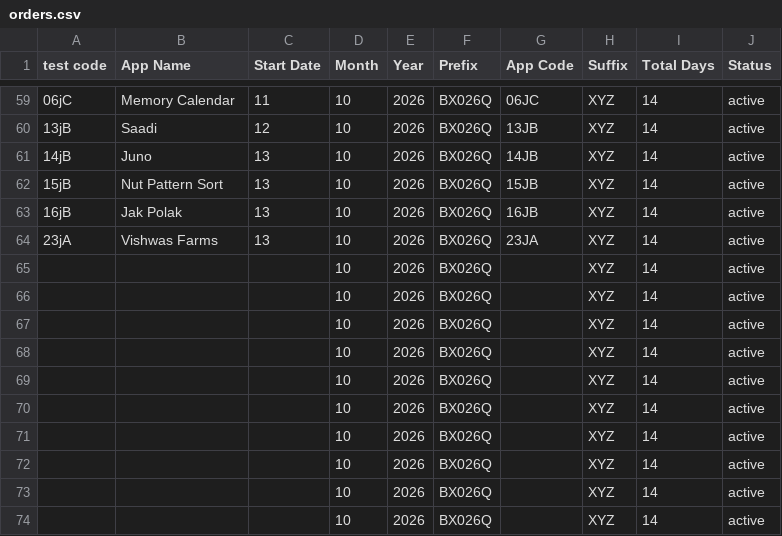
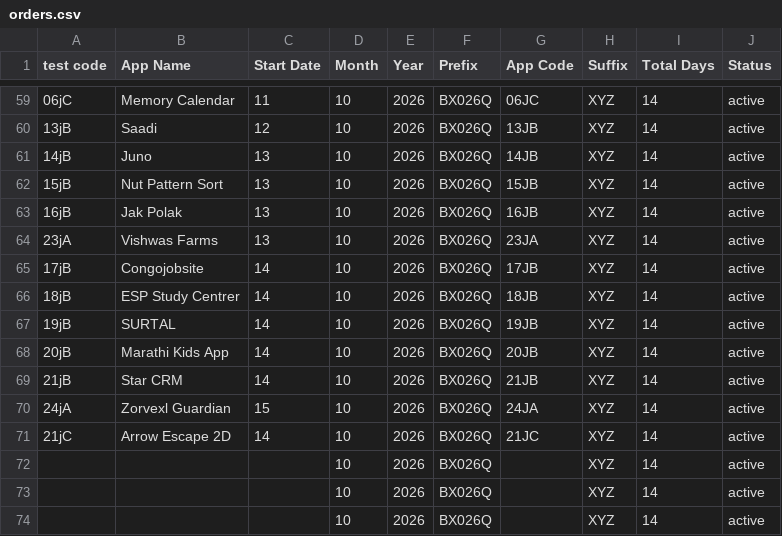
Before and after one commit to weapptesters-design/Tryoldweb, a CSV file: orders.csv, drawn as a sheet; only a part is shown, gaps mark what is left out.

```diff
--- a/orders.csv
+++ b/orders.csv
@@ -64,9 +64,9 @@ test code,App Name,Start Date,Month ,Year,Prefix,App Code,Suffix ,Total Days,Sta
 23jA,Vishwas Farms ,13,10,2026,BX026Q,23JA,XYZ,14,active
-,,,10,2026,BX026Q,,XYZ,14,active
-,,,10,2026,BX026Q,,XYZ,14,active
-,,,10,2026,BX026Q,,XYZ,14,active
-,,,10,2026,BX026Q,,XYZ,14,active
-,,,10,2026,BX026Q,,XYZ,14,active
-,,,10,2026,BX026Q,,XYZ,14,active
-,,,10,2026,BX026Q,,XYZ,14,active
+17jB,Congojobsite,14,10,2026,BX026Q,17JB,XYZ,14,active
+18jB,ESP Study Centrer,14,10,2026,BX026Q,18JB,XYZ,14,active
+19jB,SURTAL,14,10,2026,BX026Q,19JB,XYZ,14,active
+20jB,Marathi Kids App,14,10,2026,BX026Q,20JB,XYZ,14,active
+21jB,Star CRM,14,10,2026,BX026Q,21JB,XYZ,14,active
+24jA,Zorvexl Guardian,15,10,2026,BX026Q,24JA,XYZ,14,active
+21jC,Arrow Escape 2D,14,10,2026,BX026Q,21JC,XYZ,14,active
 ,,,10,2026,BX026Q,,XYZ,14,active
```
Also changed, not shown: 1 other file.
